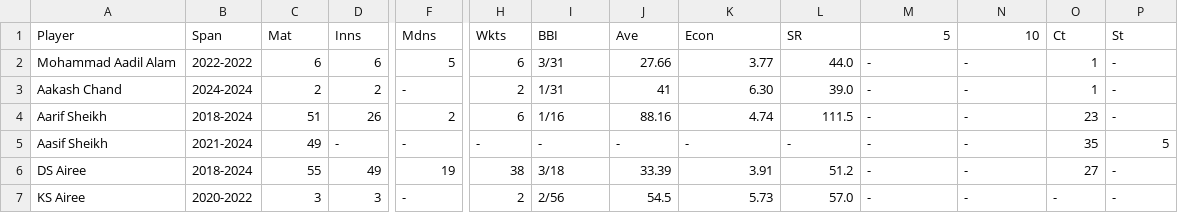
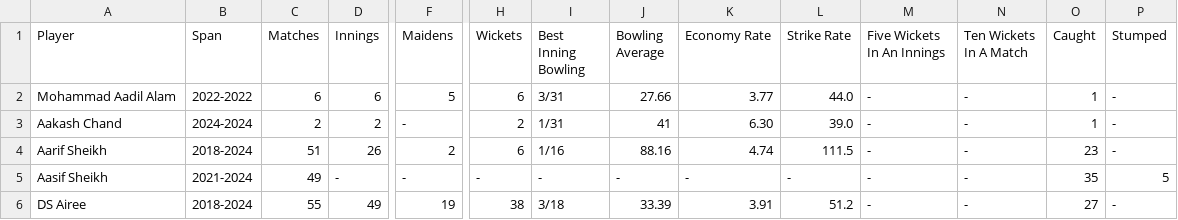
Before and after one commit to ankman007/cricket-statsguru, a CSV file: data/bowling_players_odi.csv, drawn as a sheet; only a part is shown, gaps mark what is left out; the shorter side is filled out with more unchanged rows; the diff names each change by its address in the sheet, - before the commit and + after, or states it on an @@ line.

```diff
--- a/data/bowling_players_odi.csv
+++ b/data/bowling_players_odi.csv
-C1: Mat
+C1: Matches
-D1: Inns
+D1: Innings
-F1: Mdns
+F1: Maidens
-H1: Wkts
+H1: Wickets
-I1: BBI
+I1: Best Inning Bowling
-J1: Ave
+J1: Bowling Average
-K1: Econ
+K1: Economy Rate
-L1: SR
+L1: Strike Rate
-M1: 5
+M1: Five Wickets In An Innings
-N1: 10
+N1: Ten Wickets In A Match
-O1: Ct
+O1: Caught
-P1: St
+P1: Stumped
```
Also changed, not shown: data/bowling_players_t20.csv, 1 other file.
